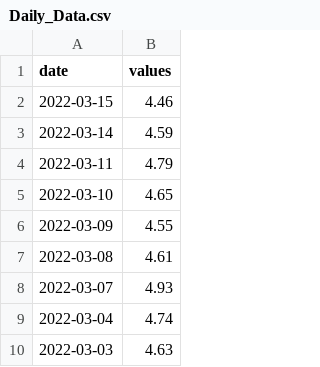
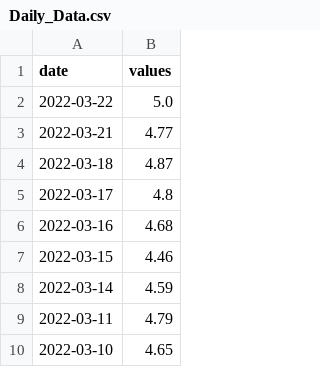
Before and after one commit to ngpf2022/ngpf-data, a CSV file: Daily_Data.csv, drawn as a sheet; only a part is shown; the shorter side is filled out with more unchanged rows; the diff names each change by its address in the sheet, - before the commit and + after, or states it on an @@ line.

Commit message:
Auto Data Feed Python

```diff
--- a/Daily_Data.csv
+++ b/Daily_Data.csv
+row 2: 2022-03-22 | 5.0
+row 3: 2022-03-21 | 4.77
+row 4: 2022-03-18 | 4.87
+row 5: 2022-03-17 | 4.8
+row 6: 2022-03-16 | 4.68
```
Also changed, not shown: Weekly_Data.csv.
